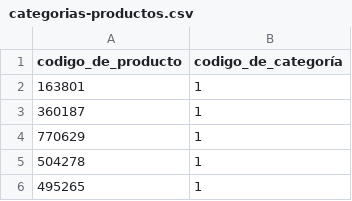
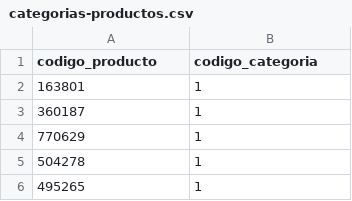
Before and after one commit to nperrone/LasSuperNenas, a CSV file: categorias-productos.csv, drawn as a sheet; only a part is shown.

```diff
--- a/categorias-productos.csv
+++ b/categorias-productos.csv
@@ -1,2 +1,2 @@
-codigo_de_producto,codigo_de_categoría
+codigo_producto,codigo_categoria
 163801,1
```
Also changed, not shown: pedidos-productos.csv, productos.csv, 3 other files.
